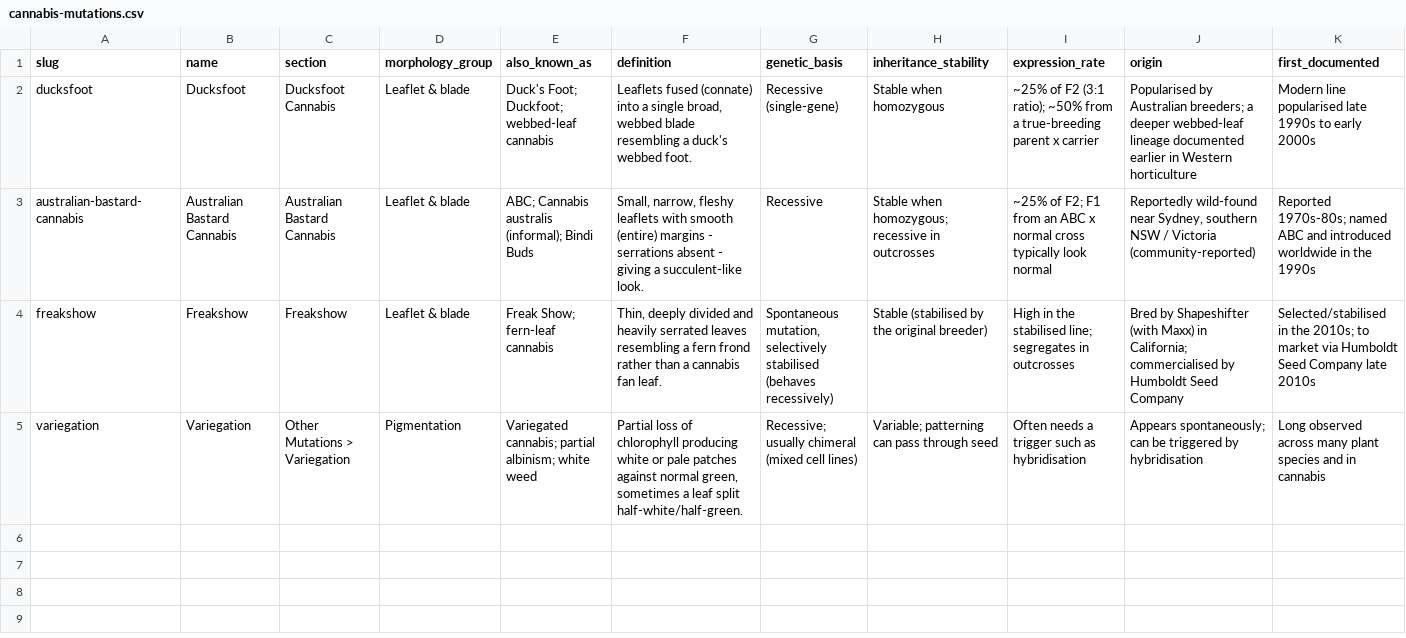
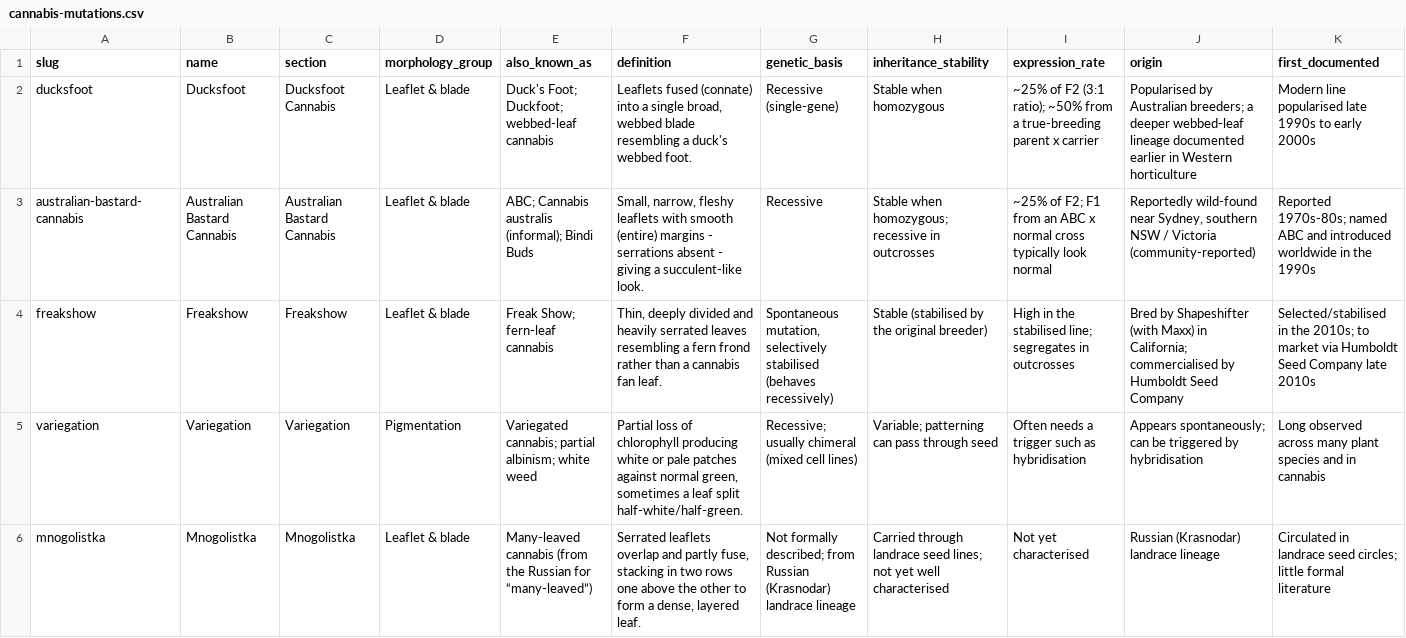
Before and after one commit to Cannabis-mutants/cannabis-mutations, a CSV file: cannabis-mutations.csv, drawn as a sheet; only a part is shown; rows hold the shown columns only; the diff names each change by its address in the sheet, - before the commit and + after, or states it on an @@ line.

Commit message:
Add Mnogolistka to dataset; flatten Variegation section; bump to v0.1.2

```diff
--- a/cannabis-mutations.csv
+++ b/cannabis-mutations.csv
-C5 (section): Other Mutations > Variegation
+C5 (section): Variegation
+row 6: mnogolistka | Mnogolistka | Mnogolistka | Leaflet & blade | Many-leaved cannabis (from the Russian for “many-leaved”) | Serrated leaflets overlap and partly fuse, stacking in two rows one above the other to form a dense, layered leaf. | Not formally described; from Russian (Krasnodar) landrace lineage | Carried through landrace seed lines; not yet well characterised | Not yet characterised | Russian (Krasnodar) landrace lineage | Circulated in landrace seed circles; little formal literature
```
Also changed, not shown: 3 other files.
